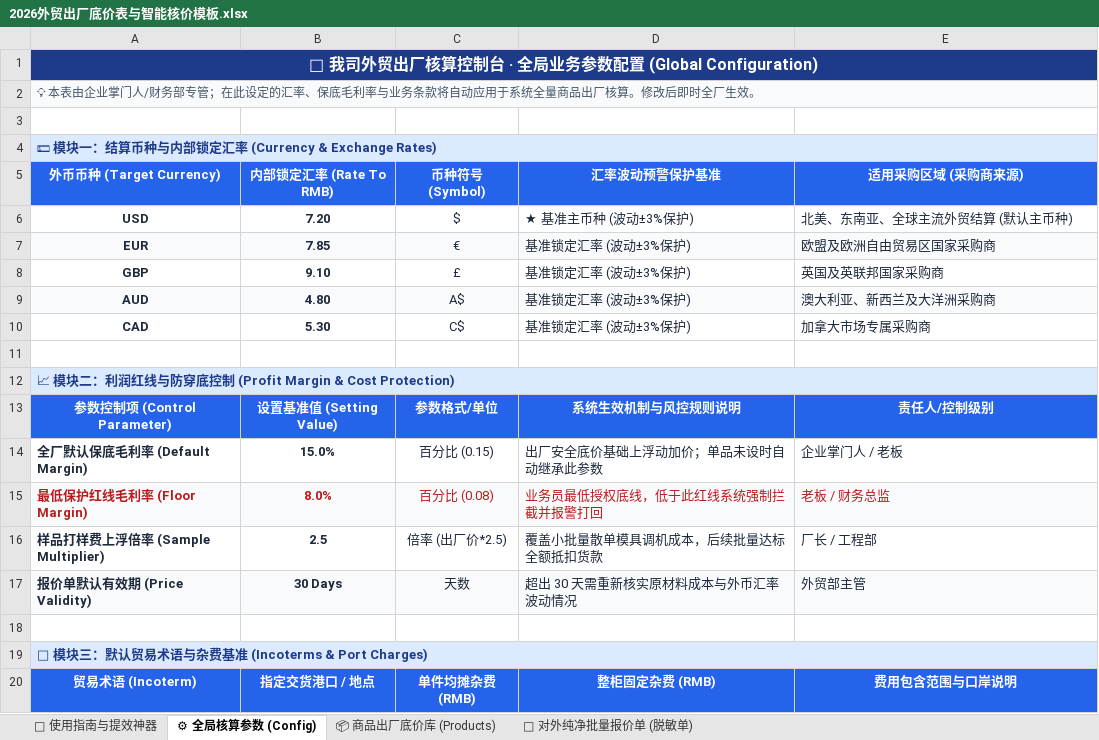
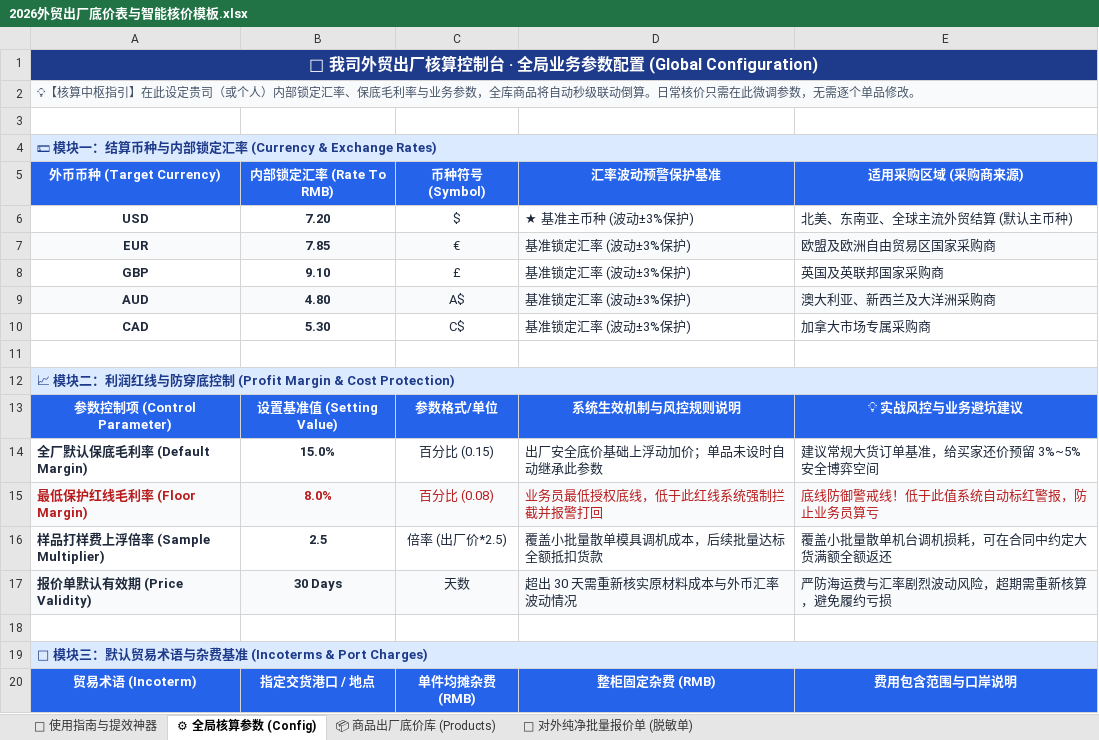
Before and after one commit to KelvinTsui820/kelvinflow-quote-engine, an Excel workbook: media_vault/lead_magnets/2026外贸出厂底价表与智能核价模板.xlsx, sheet ⚙ 全局核算参数 (Config), drawn as a sheet; only a part is shown; values as stored, in another font and other column widths than the file's, no borders; the diff names each change by its address in the sheet, - before the commit and + after, or states it on an @@ line.

```diff
--- a/media_vault/lead_magnets/2026外贸出厂底价表与智能核价模板.xlsx (sheet ⚙ 全局核算参数 (Config))
+++ b/media_vault/lead_magnets/2026外贸出厂底价表与智能核价模板.xlsx (sheet ⚙ 全局核算参数 (Config))
-A2 (外币币种 (Target Currency)): 💡 本表由企业掌门人/财务部专管；在此设定的汇率、保底毛利率与业务条款将自动应用于系统全量商品出厂核算。修改后即时全厂生效。
+A2 (外币币种 (Target Currency)): 💡【核算中枢指引】在此设定贵司（或个人）内部锁定汇率、保底毛利率与业务参数，全库商品将自动秒级联动倒算。日常核价只需在此微调参数，无需逐个单品修改。
-E13 (适用采购区域 (采购商来源)): 责任人/控制级别
+E13 (适用采购区域 (采购商来源)): 💡 实战风控与业务避坑建议
-E14 (适用采购区域 (采购商来源)): 企业掌门人 / 老板
+E14 (适用采购区域 (采购商来源)): 建议常规大货订单基准，给买家还价预留 3%~5% 安全博弈空间
-E15 (适用采购区域 (采购商来源)): 老板 / 财务总监
+E15 (适用采购区域 (采购商来源)): 底线防御警戒线！低于此值系统自动标红警报，防止业务员算亏
-E16 (适用采购区域 (采购商来源)): 厂长 / 工程部
+E16 (适用采购区域 (采购商来源)): 覆盖小批量散单机台调机损耗，可在合同中约定大货满额全额返还
-E17 (适用采购区域 (采购商来源)): 外贸部主管
+E17 (适用采购区域 (采购商来源)): 严防海运费与汇率剧烈波动风险，超期需重新核算，避免履约亏损
```
Also changed, not shown: sheet 📌 使用指南与提效神器, public/templates/外贸出厂底价表与智能核价模板_双表旗舰版.xlsx, public/templates/极简出厂底价表_双表旗舰版.xlsx, 5 other files.
